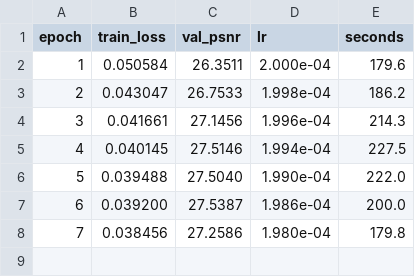
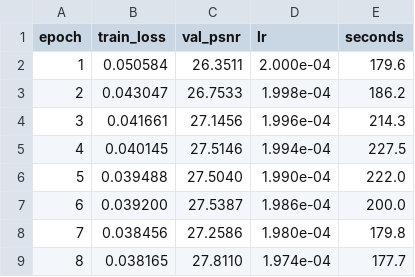
Before and after one commit to bevinj2255/i4c_hackathon, a CSV file: results/base_log.csv, drawn as a sheet.

```diff
--- a/results/base_log.csv
+++ b/results/base_log.csv
@@ -8 +8,2 @@ epoch,train_loss,val_psnr,lr,seconds
 7,0.038456,27.2586,1.980e-04,179.8
+8,0.038165,27.8110,1.974e-04,177.7
```
Also changed, not shown: 2 other files.
